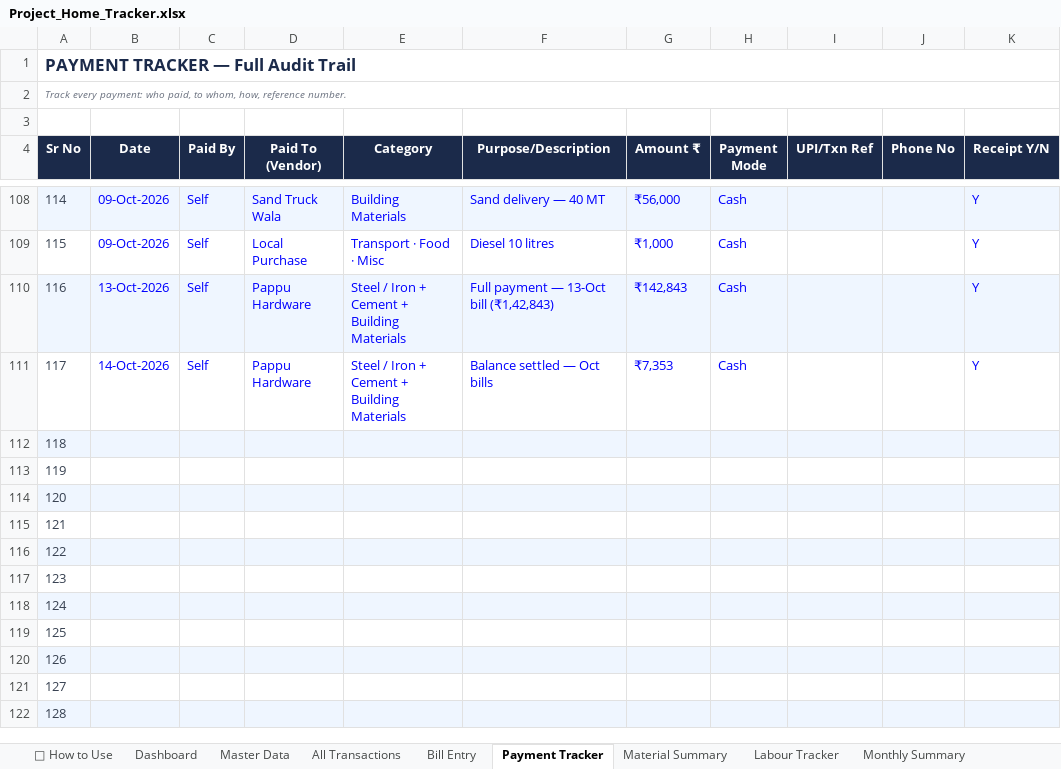
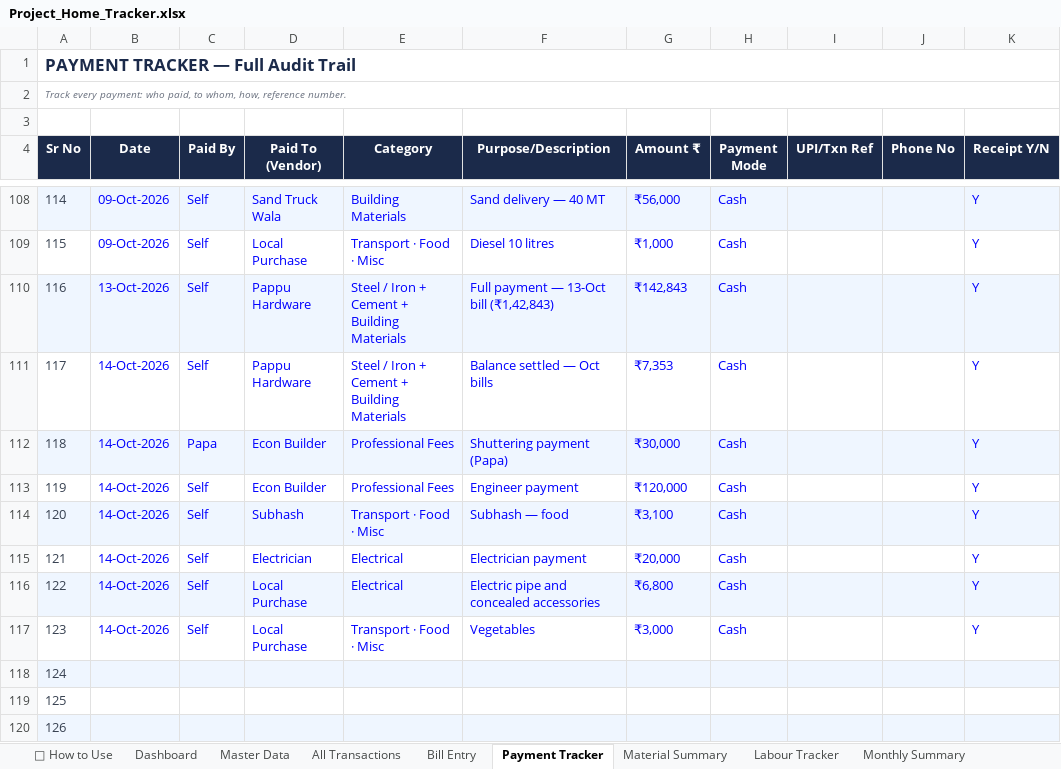
Before and after one commit to avikarn26/bihar-home-dashboard, an Excel workbook: data/Project_Home_Tracker.xlsx, sheet Payment Tracker, drawn as a sheet; only a part is shown, gaps mark what is left out; the shorter side is filled out with more unchanged rows; values as stored, in another font and other column widths than the file's, no borders; the diff names each change by its address in the sheet, - before the commit and + after, or states it on an @@ line.

```diff
--- a/data/Project_Home_Tracker.xlsx (sheet Payment Tracker)
+++ b/data/Project_Home_Tracker.xlsx (sheet Payment Tracker)
-B112:B117 (Date): (empty)
+B112:B117 (Date): 14-Oct-2026
-C112 (Paid By): (empty)
+C112 (Paid By): Papa
-D112:D113 (Paid To (Vendor)): (empty)
+D112:D113 (Paid To (Vendor)): Econ Builder
-E112:E113 (Category): (empty)
+E112:E113 (Category): Professional Fees
-F112 (Purpose/Description): (empty)
+F112 (Purpose/Description): Shuttering payment (Papa)
-G112 (Amount ₹): (empty)
+G112 (Amount ₹): ₹30,000
-H112:H117 (Payment Mode): (empty)
+H112:H117 (Payment Mode): Cash
-K112:K117 (Receipt Y/N): (empty)
+K112:K117 (Receipt Y/N): Y
-C113:C117 (Paid By): (empty)
+C113:C117 (Paid By): Self
-F113 (Purpose/Description): (empty)
+F113 (Purpose/Description): Engineer payment
-G113 (Amount ₹): (empty)
+G113 (Amount ₹): ₹120,000
-D114 (Paid To (Vendor)): (empty)
+D114 (Paid To (Vendor)): Subhash
-E114 (Category): (empty)
+E114 (Category): Transport · Food · Misc
-F114 (Purpose/Description): (empty)
+F114 (Purpose/Description): Subhash — food
-G114 (Amount ₹): (empty)
+G114 (Amount ₹): ₹3,100
-D115 (Paid To (Vendor)): (empty)
+D115 (Paid To (Vendor)): Electrician
-E115:E116 (Category): (empty)
+E115:E116 (Category): Electrical
-F115 (Purpose/Description): (empty)
+F115 (Purpose/Description): Electrician payment
-G115 (Amount ₹): (empty)
+G115 (Amount ₹): ₹20,000
-D116:D117 (Paid To (Vendor)): (empty)
+D116:D117 (Paid To (Vendor)): Local Purchase
-F116 (Purpose/Description): (empty)
+F116 (Purpose/Description): Electric pipe and concealed accessories
-G116 (Amount ₹): (empty)
+G116 (Amount ₹): ₹6,800
-E117 (Category): (empty)
+E117 (Category): Transport · Food · Misc
-F117 (Purpose/Description): (empty)
+F117 (Purpose/Description): Vegetables
-G117 (Amount ₹): (empty)
+G117 (Amount ₹): ₹3,000
```
Also changed, not shown: sheet All Transactions, sheet Vendor Summary, sheet Dashboard, 2 other files.
